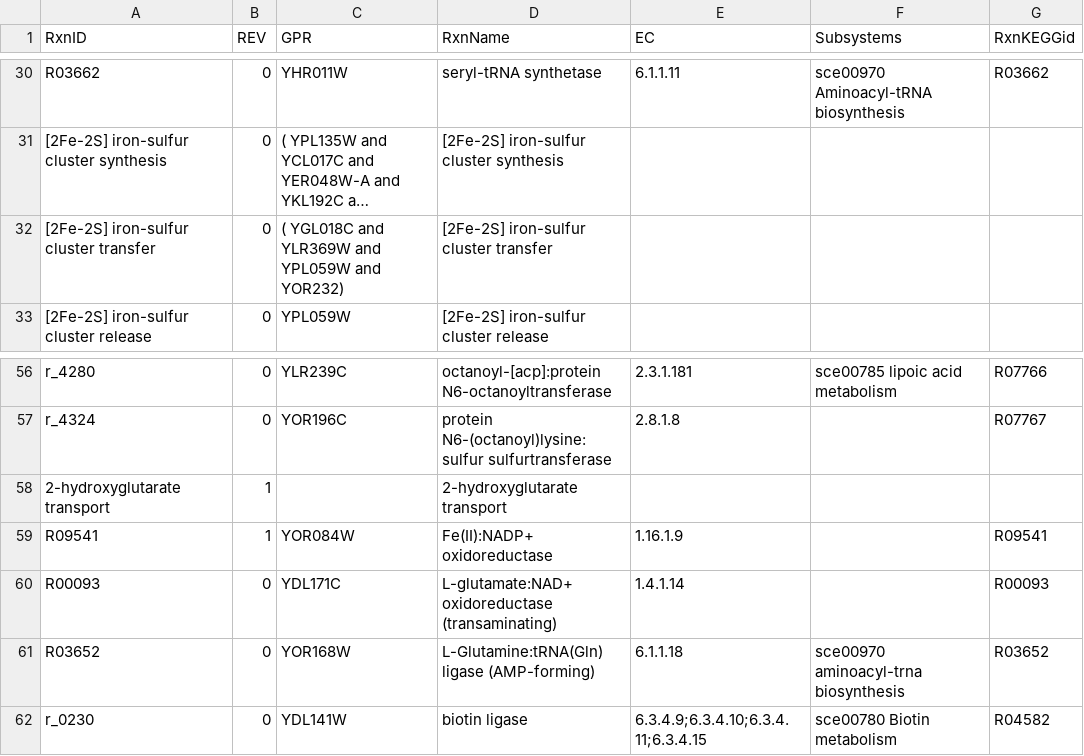
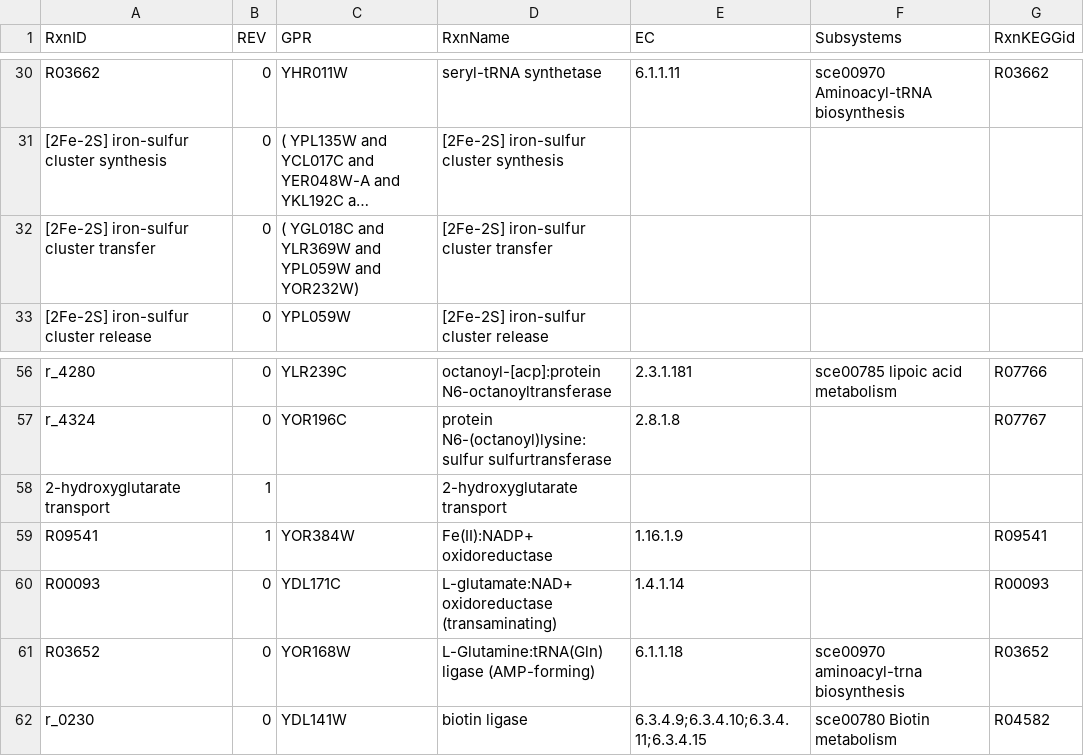
Before and after one commit to SysBioChalmers/mitoYeast-GEM, a TSV file: ComplementaryData/modelCuration/newRxnProp.tsv, drawn as a sheet; only a part is shown, gaps mark what is left out; long unchanged cells end in …; the diff names each change by its address in the sheet, - before the commit and + after, or states it on an @@ line.

Commit message:
fix-data: fix incorrect GPR rule

```diff
--- a/ComplementaryData/modelCuration/newRxnProp.tsv
+++ b/ComplementaryData/modelCuration/newRxnProp.tsv
-C32 (GPR): …YPL059W and YOR232)
+C32 (GPR): …YPL059W and YOR232W)
-C59 (GPR): YOR084W
+C59 (GPR): YOR384W
```
